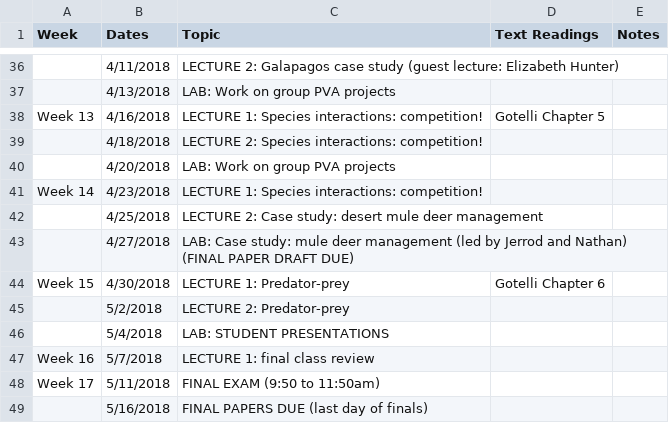
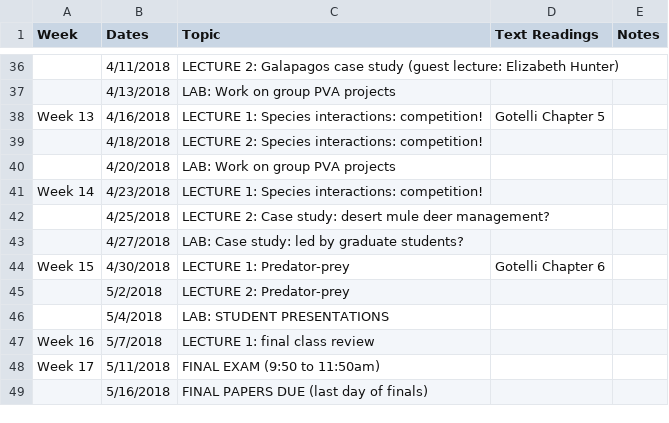
Before and after one commit to kevintshoemaker/NRES-470, a CSV file: CourseSchedule.csv, drawn as a sheet; only a part is shown, gaps mark what is left out.

```diff
--- a/CourseSchedule.csv
+++ b/CourseSchedule.csv
@@ -41,4 +41,4 @@ Week 13,4/16/2018,LECTURE 1: Species interactions: competition!,Gotelli Chapter
 Week 14,4/23/2018,LECTURE 1: Species interactions: competition!,,
-,4/25/2018,LECTURE 2: Case study: desert mule deer management,,
-,4/27/2018,LAB: Case study: mule deer management (led by Jerrod and Nathan) (FINAL PAPER DRAFT DUE),,
+,4/25/2018,LECTURE 2: Case study: desert mule deer management?,,
+,4/27/2018,LAB: Case study: led by graduate students?,,
 Week 15,4/30/2018,LECTURE 1: Predator-prey,Gotelli Chapter 6,
```
Also changed, not shown: 5 other files.
